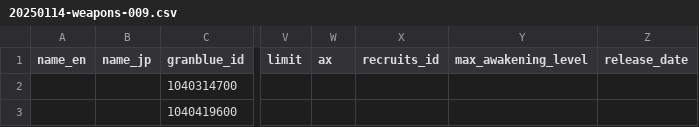
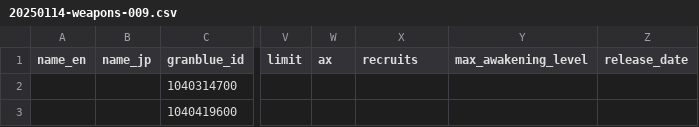
Before and after one commit to jedmund/hensei-api, a CSV file: db/seed/updates/20250114-weapons-009.csv, drawn as a sheet; only a part is shown, gaps mark what is left out; the diff names each change by its address in the sheet, - before the commit and + after, or states it on an @@ line.

Commit message:
Update recruits_id to recruits

```diff
--- a/db/seed/updates/20250114-weapons-009.csv
+++ b/db/seed/updates/20250114-weapons-009.csv
-X1: recruits_id
+X1: recruits
```
Also changed, not shown: db/seed/updates/20250114-weapons-012.csv, db/seed/updates/20250114-weapons-013.csv, 6 other files.
